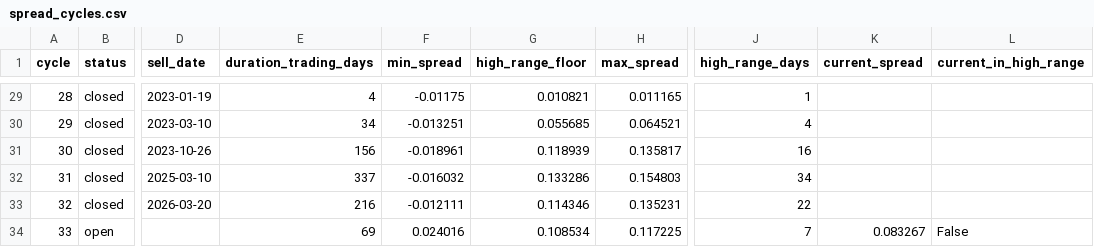
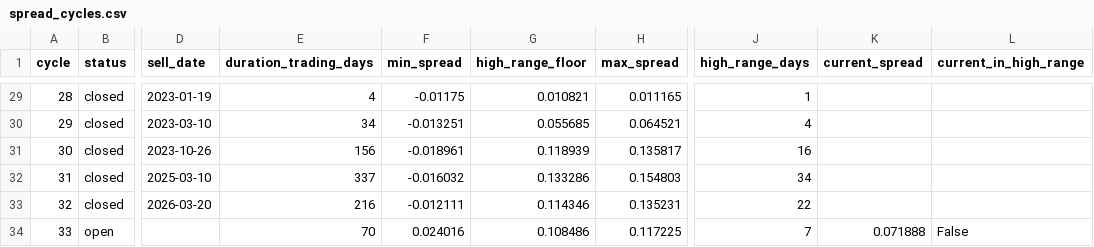
Before and after one commit to AIPeterLab/spy-sso-signal-desk, a CSV file: data/spread_cycles.csv, drawn as a sheet; only a part is shown, gaps mark what is left out; the diff covers the shown part only; the diff names each change by its address in the sheet, - before the commit and + after, or states it on an @@ line.

```diff
--- a/data/spread_cycles.csv
+++ b/data/spread_cycles.csv
-E34 (duration_trading_days): 69
+E34 (duration_trading_days): 70
-G34 (high_range_floor): 0.108534
+G34 (high_range_floor): 0.108486
-K34 (current_spread): 0.083267
+K34 (current_spread): 0.071888
```
Also changed, not shown: 19 edited cells elsewhere in this file, data/calendar_cycles.csv, 2 other files.
